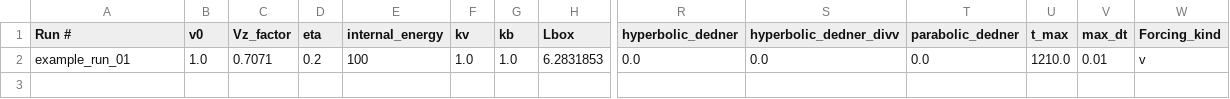
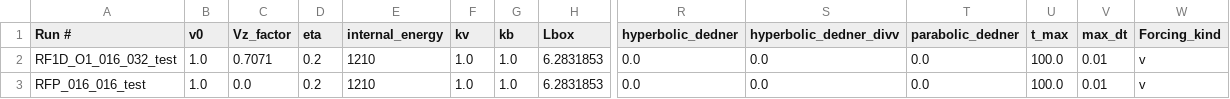
Before and after one commit to SWIFTSIM/SWIFT, a CSV file: examples/MHDTests/RobertsFlow/test_run_parameters.csv, drawn as a sheet; only a part is shown, gaps mark what is left out; rows hold the shown columns only; the diff names each change by its address in the sheet, - before the commit and + after, or states it on an @@ line.

Commit message:
fixed typo, added planar flow example

```diff
--- a/examples/MHDTests/RobertsFlow/test_run_parameters.csv
+++ b/examples/MHDTests/RobertsFlow/test_run_parameters.csv
-A2 (Run #): example_run_01
+A2 (Run #): RF1D_O1_016_032_test
-E2 (internal_energy): 100
+E2 (internal_energy): 1210
-U2 (t_max): 1210.0
+U2 (t_max): 100.0
+row 3: RFP_016_016_test | 1.0 | 0.0 | 0.2 | 1210 | 1.0 | 1.0 | 6.2831853 | 0.0 | 0.0 | 0.0 | 100.0 | 0.01 | v
```
